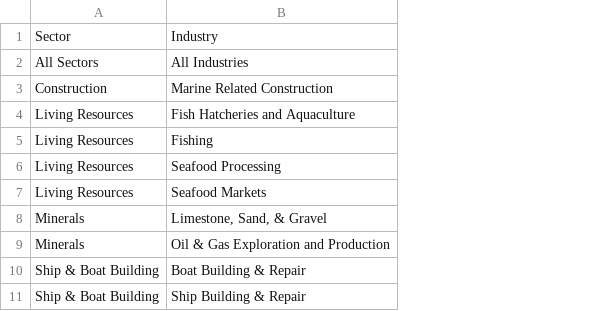
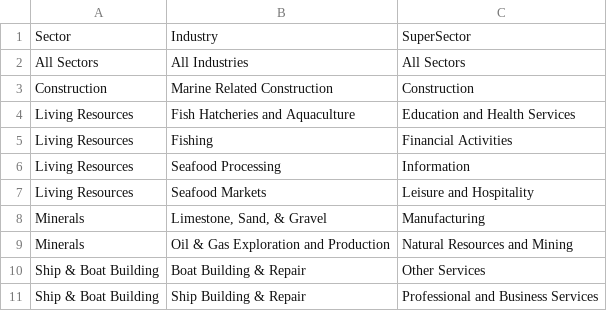
Before and after one commit to adcastelletto/NOEP, a TSV file: sectors_industries.tsv, drawn as a sheet; only a part is shown; the diff names each change by its address in the sheet, - before the commit and + after, or states it on an @@ line.

Commit message:
Add files via upload

```diff
--- a/sectors_industries.tsv
+++ b/sectors_industries.tsv
+column C, rows 1-11: SuperSector | All Sectors | Construction | Education and Health Services | Financial Activities | Information | Leisure and Hospitality | Manufacturing | Natural Resources and Mining | Other Services | Professional and Business Services
```
